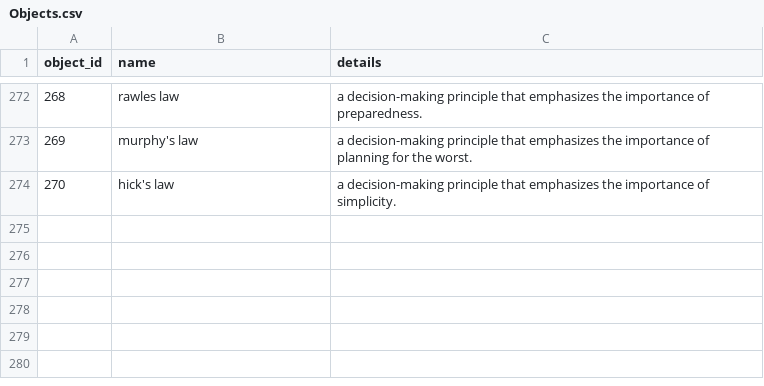
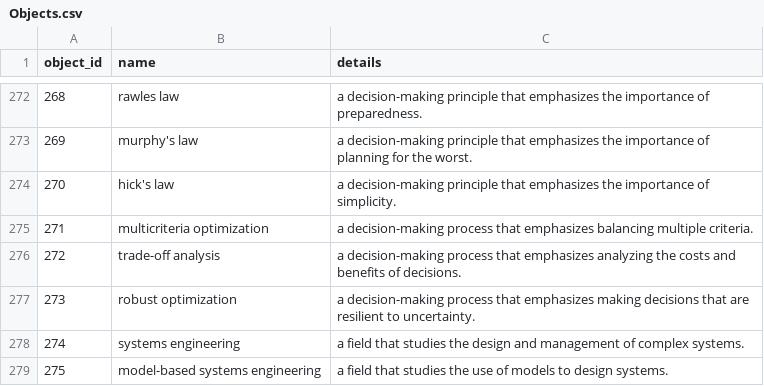
Before and after one commit to mzargham/recursive-synthetic-data, a CSV file: Objects.csv, drawn as a sheet; only a part is shown, gaps mark what is left out.

Commit message:
data struct for relationships

```diff
--- a/Objects.csv
+++ b/Objects.csv
@@ -274 +274,6 @@ object_id,name,details
 270, hick's law, a decision-making principle that emphasizes the importance of simplicity.
+271, multicriteria optimization, a decision-making process that emphasizes balancing multiple criteria.
+272, trade-off analysis, a decision-making process that emphasizes analyzing the costs and benefits of decisions.
+273, robust optimization, a decision-making process that emphasizes making decisions that are resilient to uncertainty.
+274, systems engineering, a field that studies the design and management of complex systems.
+275, model-based systems engineering, a field that studies the use of models to design systems.
```
Also changed, not shown: 1 other file.
